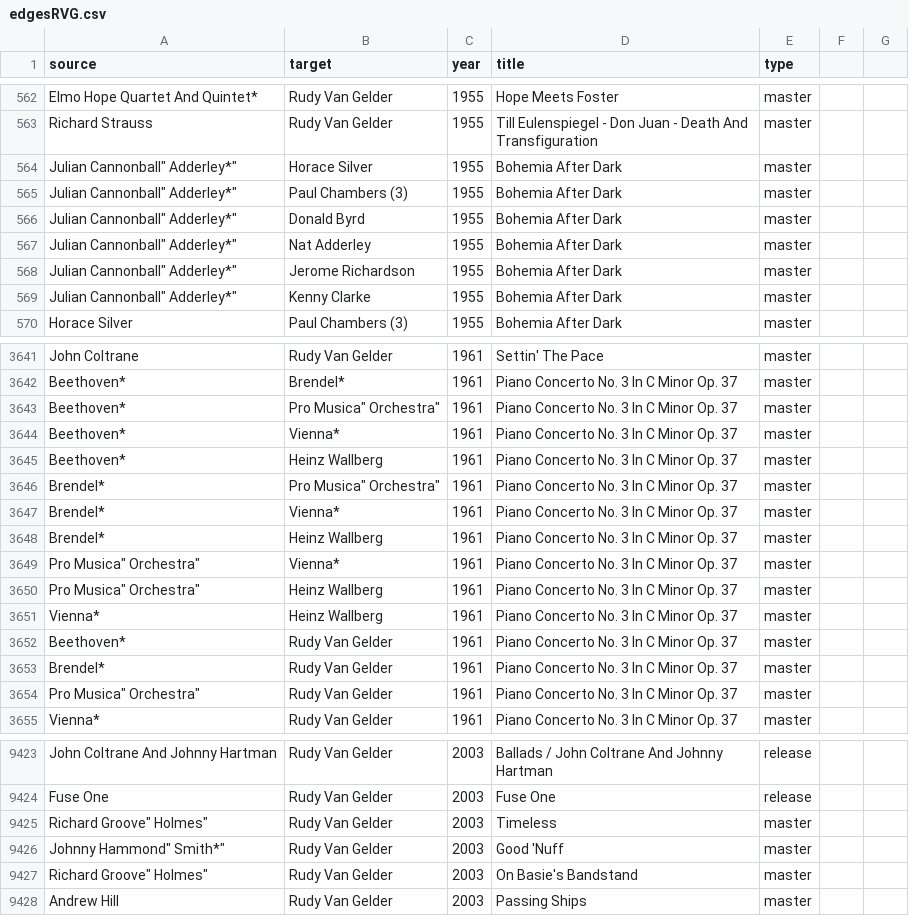
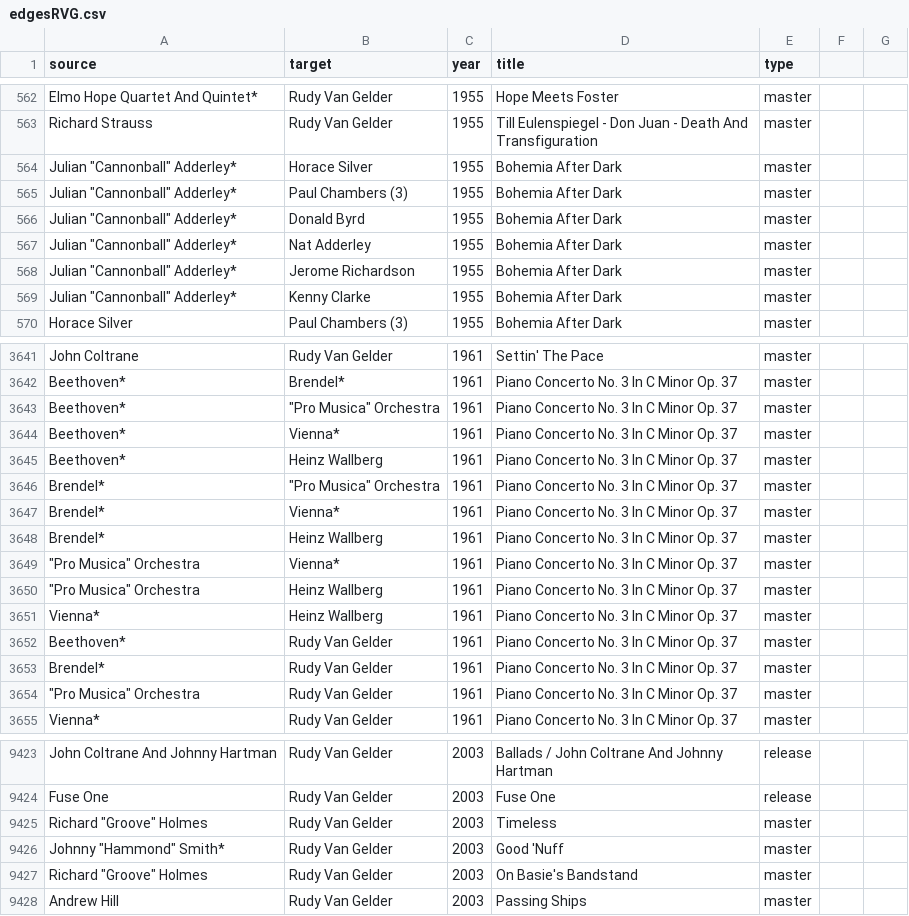
Before and after one commit to j4kb-st/rudy-van-gelder-network, a CSV file: edgesRVG.csv, drawn as a sheet; only a part is shown, gaps mark what is left out; the diff covers the shown part only.

Commit message:
Edges refined 2.0

```diff
--- a/edgesRVG.csv
+++ b/edgesRVG.csv
@@ -563,8 +563,8 @@
 "Richard Strauss", "Rudy Van Gelder","1955", "Till Eulenspiegel - Don Juan - Death And Transfiguration","master"
-"Julian "Cannonball" Adderley*", "Horace Silver","1955", "Bohemia After Dark","master"
-"Julian "Cannonball" Adderley*", "Paul Chambers (3)","1955", "Bohemia After Dark","master"
-"Julian "Cannonball" Adderley*", "Donald Byrd","1955", "Bohemia After Dark","master"
-"Julian "Cannonball" Adderley*", "Nat Adderley","1955", "Bohemia After Dark","master"
-"Julian "Cannonball" Adderley*", "Jerome Richardson","1955", "Bohemia After Dark","master"
-"Julian "Cannonball" Adderley*", "Kenny Clarke","1955", "Bohemia After Dark","master"
+"Julian ""Cannonball"" Adderley*", "Horace Silver","1955", "Bohemia After Dark","master"
+"Julian ""Cannonball"" Adderley*", "Paul Chambers (3)","1955", "Bohemia After Dark","master"
+"Julian ""Cannonball"" Adderley*", "Donald Byrd","1955", "Bohemia After Dark","master"
+"Julian ""Cannonball"" Adderley*", "Nat Adderley","1955", "Bohemia After Dark","master"
+"Julian ""Cannonball"" Adderley*", "Jerome Richardson","1955", "Bohemia After Dark","master"
+"Julian ""Cannonball"" Adderley*", "Kenny Clarke","1955", "Bohemia After Dark","master"
 "Horace Silver", "Paul Chambers (3)","1955", "Bohemia After Dark","master"
@@ -3642,10 +3642,10 @@
 "Beethoven*", "Brendel*","1961", "Piano Concerto No. 3 In C Minor Op. 37","master"
-"Beethoven*", ""Pro Musica" Orchestra","1961", "Piano Concerto No. 3 In C Minor Op. 37","master"
+"Beethoven*", """Pro Musica"" Orchestra","1961", "Piano Concerto No. 3 In C Minor Op. 37","master"
 "Beethoven*", "Vienna*","1961", "Piano Concerto No. 3 In C Minor Op. 37","master"
 "Beethoven*", "Heinz Wallberg","1961", "Piano Concerto No. 3 In C Minor Op. 37","master"
-"Brendel*", ""Pro Musica" Orchestra","1961", "Piano Concerto No. 3 In C Minor Op. 37","master"
+"Brendel*", """Pro Musica"" Orchestra","1961", "Piano Concerto No. 3 In C Minor Op. 37","master"
 "Brendel*", "Vienna*","1961", "Piano Concerto No. 3 In C Minor Op. 37","master"
 "Brendel*", "Heinz Wallberg","1961", "Piano Concerto No. 3 In C Minor Op. 37","master"
-""Pro Musica" Orchestra", "Vienna*","1961", "Piano Concerto No. 3 In C Minor Op. 37","master"
-""Pro Musica" Orchestra", "Heinz Wallberg","1961", "Piano Concerto No. 3 In C Minor Op. 37","master"
+"""Pro Musica"" Orchestra", "Vienna*","1961", "Piano Concerto No. 3 In C Minor Op. 37","master"
+"""Pro Musica"" Orchestra", "Heinz Wallberg","1961", "Piano Concerto No. 3 In C Minor Op. 37","master"
 "Vienna*", "Heinz Wallberg","1961", "Piano Concerto No. 3 In C Minor Op. 37","master"
@@ -3653,3 +3653,3 @@
 "Brendel*", "Rudy Van Gelder","1961", "Piano Concerto No. 3 In C Minor Op. 37","master"
-""Pro Musica" Orchestra", "Rudy Van Gelder","1961", "Piano Concerto No. 3 In C Minor Op. 37","master"
+"""Pro Musica"" Orchestra", "Rudy Van Gelder","1961", "Piano Concerto No. 3 In C Minor Op. 37","master"
 "Vienna*", "Rudy Van Gelder","1961", "Piano Concerto No. 3 In C Minor Op. 37","master"
@@ -9424,5 +9424,5 @@
 "Fuse One", "Rudy Van Gelder","2003", "Fuse One","release"
-"Richard "Groove" Holmes", "Rudy Van Gelder","2003", "Timeless","master"
-"Johnny "Hammond" Smith*", "Rudy Van Gelder","2003", "Good 'Nuff","master"
-"Richard "Groove" Holmes", "Rudy Van Gelder","2003", "On Basie's Bandstand","master"
+"Richard ""Groove"" Holmes", "Rudy Van Gelder","2003", "Timeless","master"
+"Johnny ""Hammond"" Smith*", "Rudy Van Gelder","2003", "Good 'Nuff","master"
+"Richard ""Groove"" Holmes", "Rudy Van Gelder","2003", "On Basie's Bandstand","master"
 "Andrew Hill", "Rudy Van Gelder","2003", "Passing Ships","master"
```
Also changed, not shown: 122 edited cells elsewhere in this file, 1 other file.
